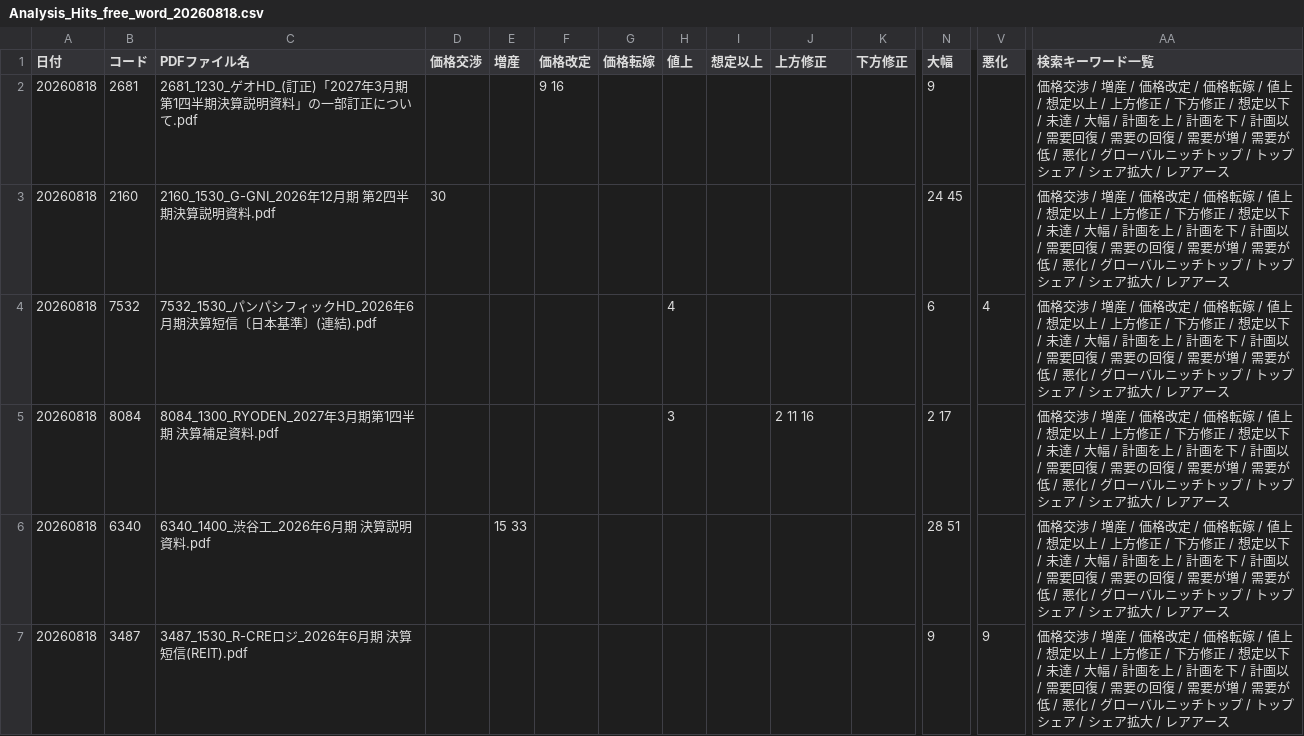
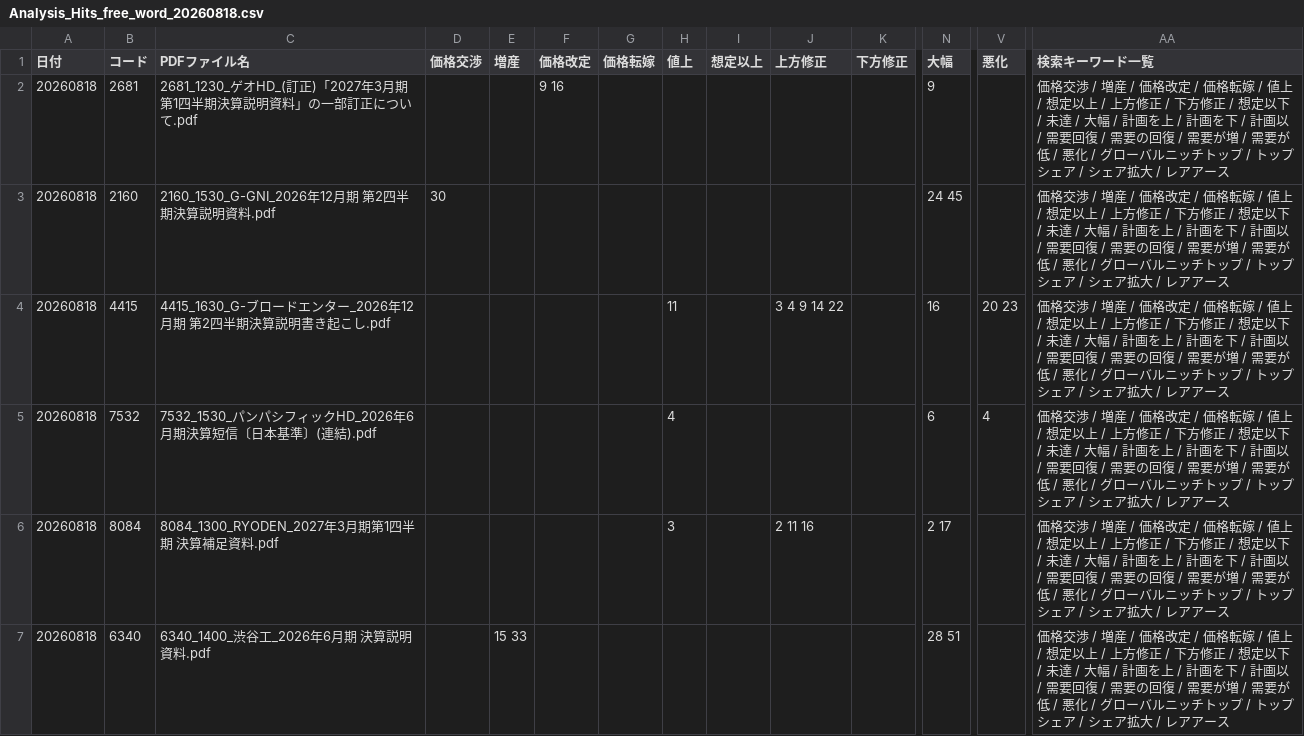
Before and after one commit to onokazu777/tdnet-viewer, a CSV file: data/search/Analysis_Hits_free_word_20260818.csv, drawn as a sheet; only a part is shown, gaps mark what is left out; the shorter side is filled out with more unchanged rows; rows hold the shown columns only; the diff covers the shown part only; the diff names each change by its address in the sheet, - before the commit and + after, or states it on an @@ line.

```diff
--- a/data/search/Analysis_Hits_free_word_20260818.csv
+++ b/data/search/Analysis_Hits_free_word_20260818.csv
+row 4: 20260818 | 4415 | 4415_1630_G-ブロードエンター_2026年12月期 第2四半期決算説明書き起こし.pdf |  |  |  |  | 11 |  | 3 4 9 14 22 |  | 16 | 20 23 | 価格交渉 / 増産 / 価格改定 / 価格転嫁 / 値上 / 想定以上 / 上方修正 / 下方修正 / 想定以下 / 未達 / 大幅 / 計画を上 / 計画を下 / 計画以 / 需要回復 / 需要の回復 / 需要が増 / 需要が低 / 悪化 / グローバルニッチトップ / トップシェア / シェア拡大 / レアアース
```
Also changed, not shown: 2 added rows elsewhere in this file, data/search/PDF_Search_Result_Distribution_free_word_20260818_sh.csv, 4 other files.
